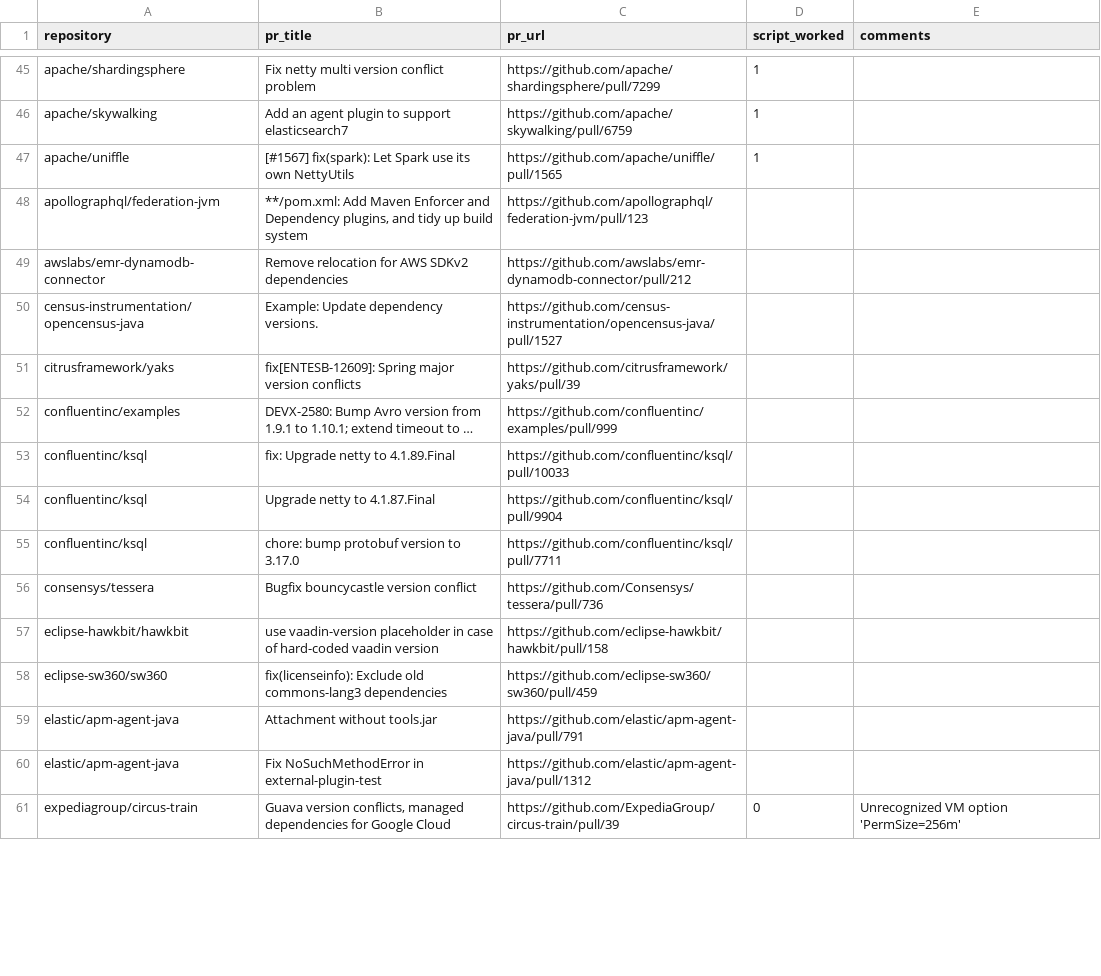
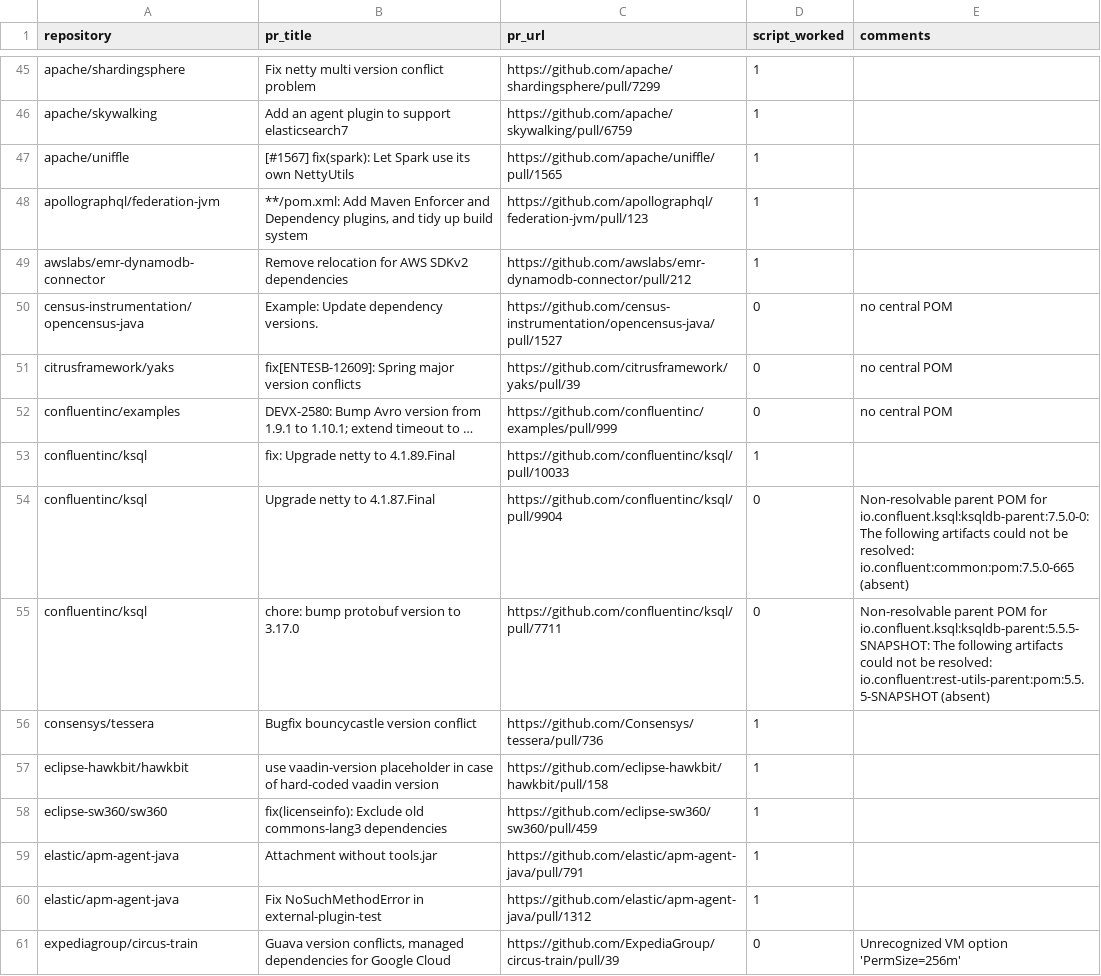
Before and after one commit to VladM13/maven-repo-miner, a CSV file: rq2/overview_conflicts.csv, drawn as a sheet; only a part is shown, gaps mark what is left out; the diff covers the shown part only.

```diff
--- a/rq2/overview_conflicts.csv
+++ b/rq2/overview_conflicts.csv
@@ -47,15 +47,15 @@ apache/skywalking,Add an agent plugin to support elasticsearch7 ,https://github.
 apache/uniffle,[#1567] fix(spark): Let Spark use its own NettyUtils,https://github.com/apache/uniffle/pull/1565,1,
-apollographql/federation-jvm,"**/pom.xml: Add Maven Enforcer and Dependency plugins, and tidy up build system",https://github.com/apollographql/federation-jvm/pull/123,,
-awslabs/emr-dynamodb-connector,Remove relocation for AWS SDKv2 dependencies,https://github.com/awslabs/emr-dynamodb-connector/pull/212,,
-census-instrumentation/opencensus-java,Example: Update dependency versions.,https://github.com/census-instrumentation/opencensus-java/pull/1527,,
-citrusframework/yaks,fix[ENTESB-12609]: Spring major version conflicts,https://github.com/citrusframework/yaks/pull/39,,
-confluentinc/examples,DEVX-2580: Bump Avro version from 1.9.1 to 1.10.1; extend timeout to …,https://github.com/confluentinc/examples/pull/999,,
-confluentinc/ksql,fix: Upgrade netty to 4.1.89.Final,https://github.com/confluentinc/ksql/pull/10033,,
-confluentinc/ksql,Upgrade netty to 4.1.87.Final,https://github.com/confluentinc/ksql/pull/9904,,
-confluentinc/ksql,chore: bump protobuf version to 3.17.0,https://github.com/confluentinc/ksql/pull/7711,,
-consensys/tessera,Bugfix bouncycastle version conflict,https://github.com/Consensys/tessera/pull/736,,
-eclipse-hawkbit/hawkbit,use vaadin-version placeholder in case of hard-coded vaadin version,https://github.com/eclipse-hawkbit/hawkbit/pull/158,,
-eclipse-sw360/sw360,fix(licenseinfo): Exclude old commons-lang3 dependencies,https://github.com/eclipse-sw360/sw360/pull/459,,
-elastic/apm-agent-java,Attachment without tools.jar,https://github.com/elastic/apm-agent-java/pull/791,,
-elastic/apm-agent-java,Fix NoSuchMethodError in external-plugin-test,https://github.com/elastic/apm-agent-java/pull/1312,,
+apollographql/federation-jvm,"**/pom.xml: Add Maven Enforcer and Dependency plugins, and tidy up build system",https://github.com/apollographql/federation-jvm/pull/123,1,
+awslabs/emr-dynamodb-connector,Remove relocation for AWS SDKv2 dependencies,https://github.com/awslabs/emr-dynamodb-connector/pull/212,1,
+census-instrumentation/opencensus-java,Example: Update dependency versions.,https://github.com/census-instrumentation/opencensus-java/pull/1527,0,no central POM
+citrusframework/yaks,fix[ENTESB-12609]: Spring major version conflicts,https://github.com/citrusframework/yaks/pull/39,0,no central POM
+confluentinc/examples,DEVX-2580: Bump Avro version from 1.9.1 to 1.10.1; extend timeout to …,https://github.com/confluentinc/examples/pull/999,0,no central POM
+confluentinc/ksql,fix: Upgrade netty to 4.1.89.Final,https://github.com/confluentinc/ksql/pull/10033,1,
+confluentinc/ksql,Upgrade netty to 4.1.87.Final,https://github.com/confluentinc/ksql/pull/9904,0,Non-resolvable parent POM for io.confluent.ksql:ksqldb-parent:7.5.0-0: The following artifacts could not be resolved: io.confluent:common:pom:7.5.0-665 (absent)
+confluentinc/ksql,chore: bump protobuf version to 3.17.0,https://github.com/confluentinc/ksql/pull/7711,0,Non-resolvable parent POM for io.confluent.ksql:ksqldb-parent:5.5.5-SNAPSHOT: The following artifacts could not be resolved: io.confluent:rest-utils-parent:pom:5.5.5-SNAPSHOT (absent)
+consensys/tessera,Bugfix bouncycastle version conflict,https://github.com/Consensys/tessera/pull/736,1,
+eclipse-hawkbit/hawkbit,use vaadin-version placeholder in case of hard-coded vaadin version,https://github.com/eclipse-hawkbit/hawkbit/pull/158,1,
+eclipse-sw360/sw360,fix(licenseinfo): Exclude old commons-lang3 dependencies,https://github.com/eclipse-sw360/sw360/pull/459,1,
+elastic/apm-agent-java,Attachment without tools.jar,https://github.com/elastic/apm-agent-java/pull/791,1,
+elastic/apm-agent-java,Fix NoSuchMethodError in external-plugin-test,https://github.com/elastic/apm-agent-java/pull/1312,1,
 expediagroup/circus-train,"Guava version conflicts, managed dependencies for Google Cloud",https://github.com/ExpediaGroup/circus-train/pull/39,0,Unrecognized VM option 'PermSize=256m'
```
Also changed, not shown: 70 edited cells elsewhere in this file, rq2/semantic_differences.csv, 2 other files.
